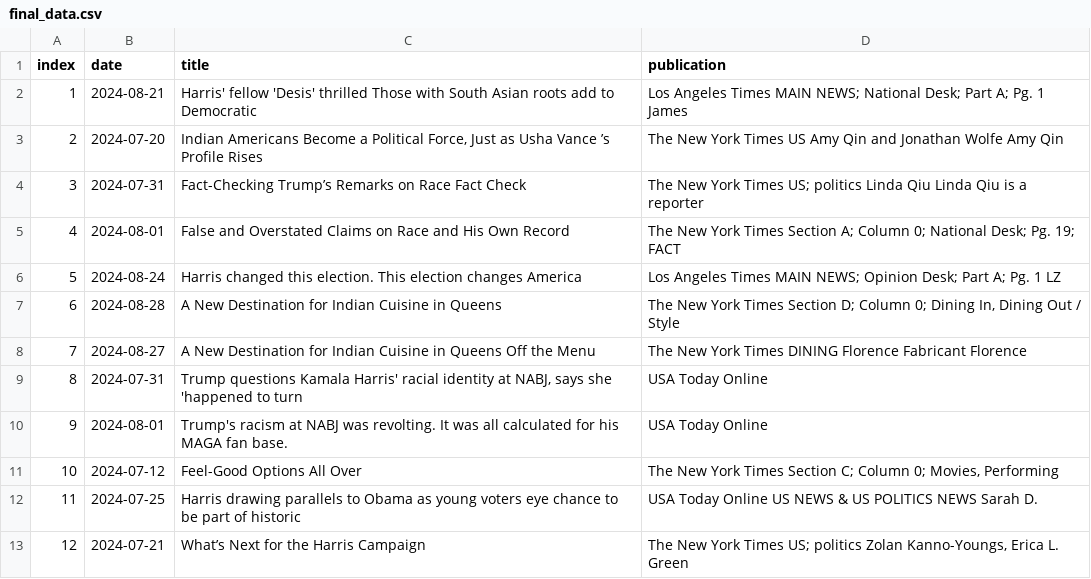
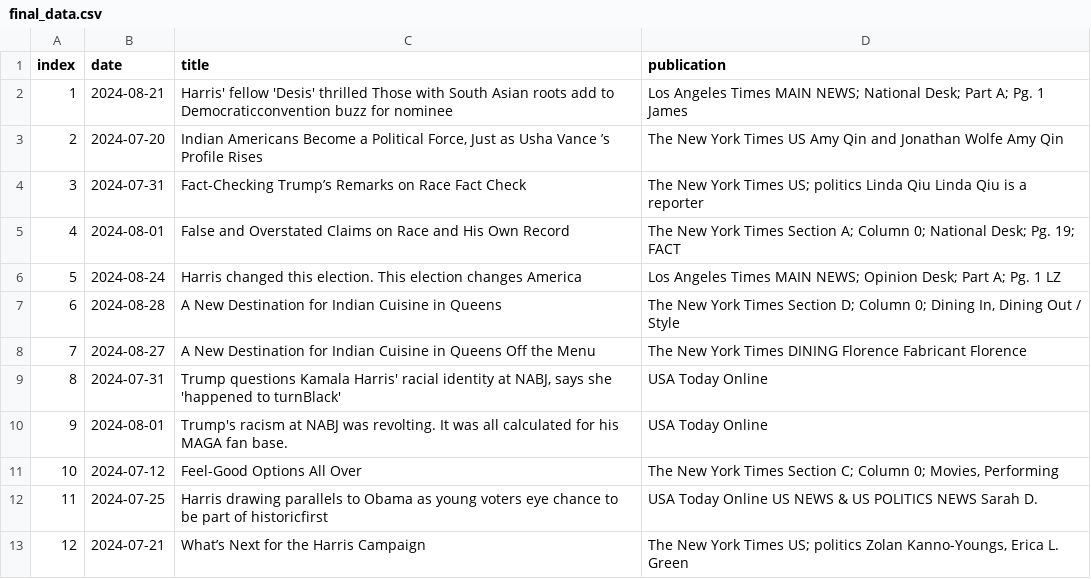
Before and after one commit to blangumd/CompText_Jour, a CSV file: revenge-of-scrap-pdf/final_data.csv, drawn as a sheet.

```diff
--- a/revenge-of-scrap-pdf/final_data.csv
+++ b/revenge-of-scrap-pdf/final_data.csv
@@ -1,3 +1,3 @@
 index,date,title,publication
-1,2024-08-21,Harris' fellow 'Desis' thrilled Those with South Asian roots add to Democratic,     Los Angeles Times      MAIN NEWS; National Desk; Part A; Pg. 1        James
+1,2024-08-21,Harris' fellow 'Desis' thrilled Those with South Asian roots add to Democraticconvention buzz for nominee ,     Los Angeles Times      MAIN NEWS; National Desk; Part A; Pg. 1        James
 2,2024-07-20,"Indian Americans Become a Political Force, Just as Usha Vance ’s Profile Rises",    The New York Times US      Amy Qin and Jonathan Wolfe Amy Qin
@@ -8,6 +8,6 @@ index,date,title,publication
 7,2024-08-27,A New Destination for Indian Cuisine in Queens Off the Menu,     The New York Times DINING           Florence Fabricant Florence
-8,2024-07-31,"Trump questions Kamala Harris' racial identity at NABJ, says she 'happened to turn",    USA Today Online
+8,2024-07-31,"Trump questions Kamala Harris' racial identity at NABJ, says she 'happened to turnBlack' ",    USA Today Online
 9,2024-08-01,Trump's racism at NABJ was revolting. It was all calculated for his MAGA fan base.,    USA Today Online
 10,2024-07-12,Feel-Good Options All Over,"  The New York Times Section C; Column 0; Movies, Performing"
-11,2024-07-25,Harris drawing parallels to Obama as young voters eye chance to be part of historic,  USA Today Online          US NEWS & US POLITICS NEWS             Sarah D.
+11,2024-07-25,Harris drawing parallels to Obama as young voters eye chance to be part of historicfirst ,  USA Today Online          US NEWS & US POLITICS NEWS             Sarah D.
 12,2024-07-21,What’s Next for the Harris Campaign,"     The New York Times US; politics     Zolan Kanno-Youngs, Erica L. Green"
```
Also changed, not shown: revenge-of-scrap-pdf/articles_df.csv, 38 other files.
